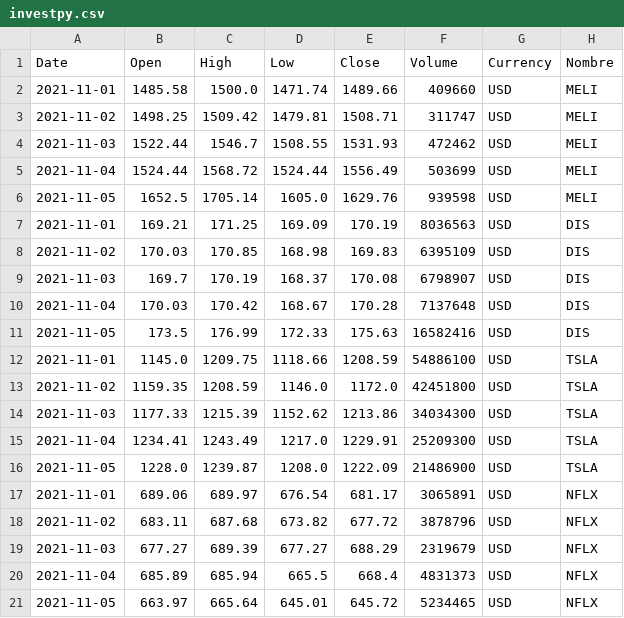
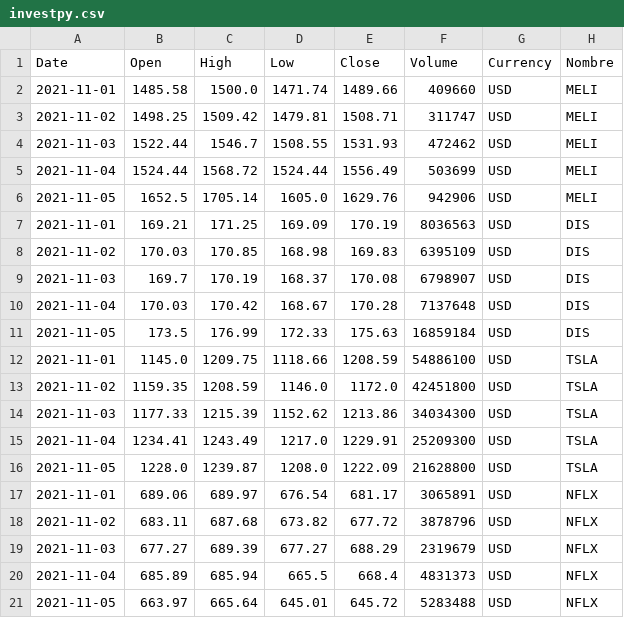
Before and after one commit to pptscdia2021/pp12021grupo7_a2-grupo7_a2, a CSV file: TP2/archivos_csv/investpy.csv (was TP2/investpy.csv), drawn as a sheet.

```diff
--- a/TP2/investpy.csv
+++ b/TP2/archivos_csv/investpy.csv
@@ -5,3 +5,3 @@ Date,Open,High,Low,Close,Volume,Currency,Nombre
 2021-11-04,1524.44,1568.72,1524.44,1556.49,503699,USD,MELI
-2021-11-05,1652.5,1705.14,1605.0,1629.76,939598,USD,MELI
+2021-11-05,1652.5,1705.14,1605.0,1629.76,942906,USD,MELI
 2021-11-01,169.21,171.25,169.09,170.19,8036563,USD,DIS
@@ -10,3 +10,3 @@ Date,Open,High,Low,Close,Volume,Currency,Nombre
 2021-11-04,170.03,170.42,168.67,170.28,7137648,USD,DIS
-2021-11-05,173.5,176.99,172.33,175.63,16582416,USD,DIS
+2021-11-05,173.5,176.99,172.33,175.63,16859184,USD,DIS
 2021-11-01,1145.0,1209.75,1118.66,1208.59,54886100,USD,TSLA
@@ -15,3 +15,3 @@ Date,Open,High,Low,Close,Volume,Currency,Nombre
 2021-11-04,1234.41,1243.49,1217.0,1229.91,25209300,USD,TSLA
-2021-11-05,1228.0,1239.87,1208.0,1222.09,21486900,USD,TSLA
+2021-11-05,1228.0,1239.87,1208.0,1222.09,21628800,USD,TSLA
 2021-11-01,689.06,689.97,676.54,681.17,3065891,USD,NFLX
@@ -20,2 +20,2 @@ Date,Open,High,Low,Close,Volume,Currency,Nombre
 2021-11-04,685.89,685.94,665.5,668.4,4831373,USD,NFLX
-2021-11-05,663.97,665.64,645.01,645.72,5234465,USD,NFLX
+2021-11-05,663.97,665.64,645.01,645.72,5283488,USD,NFLX
```
Also changed, not shown: 6 other files.
